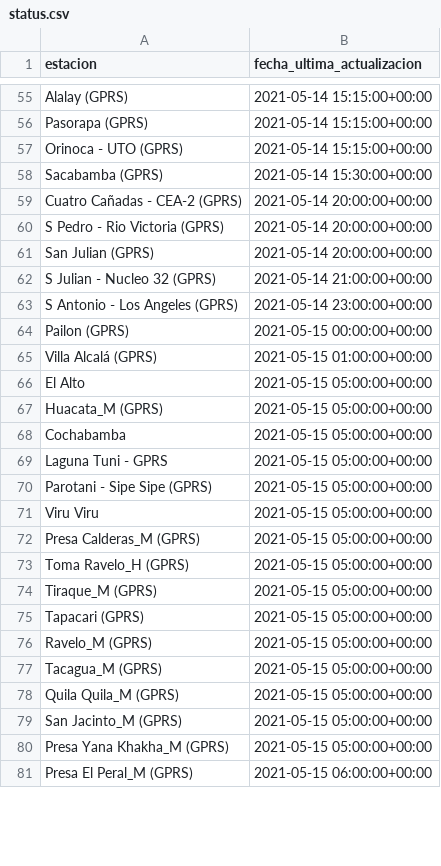
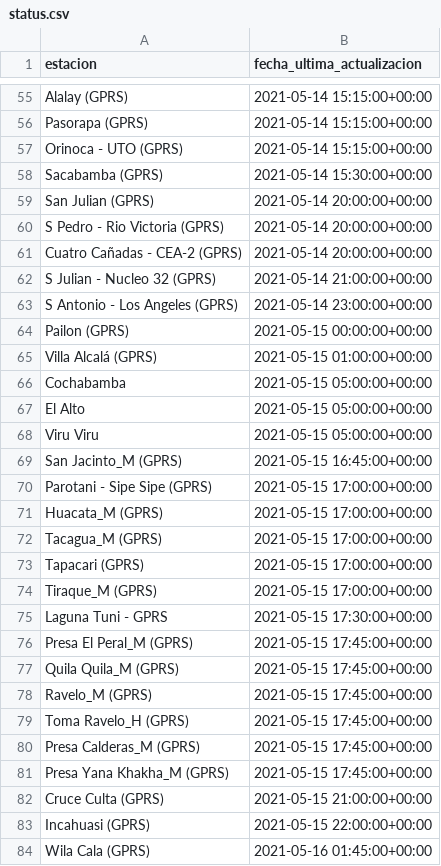
Before and after one commit to pr0nstar/meteorologia-bolivia, a CSV file: status.csv, drawn as a sheet; only a part is shown, gaps mark what is left out; the diff covers the shown part only.

```diff
--- a/status.csv
+++ b/status.csv
@@ -58,5 +58,5 @@ Orinoca - UTO (GPRS),2021-05-14 15:15:00+00:00
 Sacabamba (GPRS),2021-05-14 15:30:00+00:00
+San Julian (GPRS),2021-05-14 20:00:00+00:00
+S Pedro - Rio Victoria (GPRS),2021-05-14 20:00:00+00:00
 Cuatro Cañadas - CEA-2 (GPRS),2021-05-14 20:00:00+00:00
-S Pedro - Rio Victoria (GPRS),2021-05-14 20:00:00+00:00
-San Julian (GPRS),2021-05-14 20:00:00+00:00
 S Julian - Nucleo 32 (GPRS),2021-05-14 21:00:00+00:00
@@ -65,17 +65,20 @@ Pailon (GPRS),2021-05-15 00:00:00+00:00
 Villa Alcalá (GPRS),2021-05-15 01:00:00+00:00
+Cochabamba,2021-05-15 05:00:00+00:00
 El Alto,2021-05-15 05:00:00+00:00
-Huacata_M (GPRS),2021-05-15 05:00:00+00:00
-Cochabamba,2021-05-15 05:00:00+00:00
-Laguna Tuni - GPRS,2021-05-15 05:00:00+00:00
-Parotani - Sipe Sipe (GPRS),2021-05-15 05:00:00+00:00
 Viru Viru,2021-05-15 05:00:00+00:00
-Presa Calderas_M (GPRS),2021-05-15 05:00:00+00:00
-Toma Ravelo_H (GPRS),2021-05-15 05:00:00+00:00
-Tiraque_M (GPRS),2021-05-15 05:00:00+00:00
-Tapacari (GPRS),2021-05-15 05:00:00+00:00
-Ravelo_M (GPRS),2021-05-15 05:00:00+00:00
-Tacagua_M (GPRS),2021-05-15 05:00:00+00:00
-Quila Quila_M (GPRS),2021-05-15 05:00:00+00:00
-San Jacinto_M (GPRS),2021-05-15 05:00:00+00:00
-Presa Yana Khakha_M (GPRS),2021-05-15 05:00:00+00:00
-Presa El Peral_M (GPRS),2021-05-15 06:00:00+00:00
+San Jacinto_M (GPRS),2021-05-15 16:45:00+00:00
+Parotani - Sipe Sipe (GPRS),2021-05-15 17:00:00+00:00
+Huacata_M (GPRS),2021-05-15 17:00:00+00:00
+Tacagua_M (GPRS),2021-05-15 17:00:00+00:00
+Tapacari (GPRS),2021-05-15 17:00:00+00:00
+Tiraque_M (GPRS),2021-05-15 17:00:00+00:00
+Laguna Tuni - GPRS,2021-05-15 17:30:00+00:00
+Presa El Peral_M (GPRS),2021-05-15 17:45:00+00:00
+Quila Quila_M (GPRS),2021-05-15 17:45:00+00:00
+Ravelo_M (GPRS),2021-05-15 17:45:00+00:00
+Toma Ravelo_H (GPRS),2021-05-15 17:45:00+00:00
+Presa Calderas_M (GPRS),2021-05-15 17:45:00+00:00
+Presa Yana Khakha_M (GPRS),2021-05-15 17:45:00+00:00
+Cruce Culta (GPRS),2021-05-15 21:00:00+00:00
+Incahuasi (GPRS),2021-05-15 22:00:00+00:00
+Wila Cala (GPRS),2021-05-16 01:45:00+00:00
```
Also changed, not shown: 4 added rows, 7 removed rows, 15 moved rows and 8 edited cells elsewhere in this file, 3 other files.
